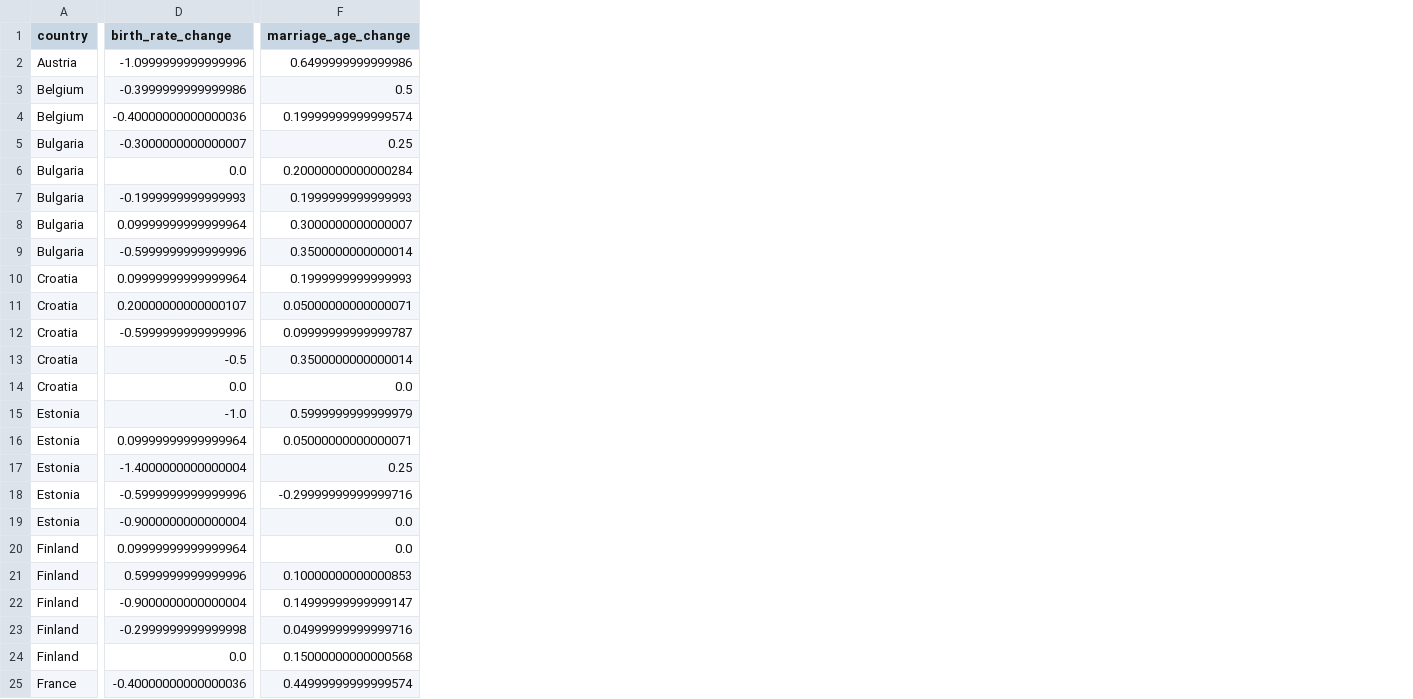
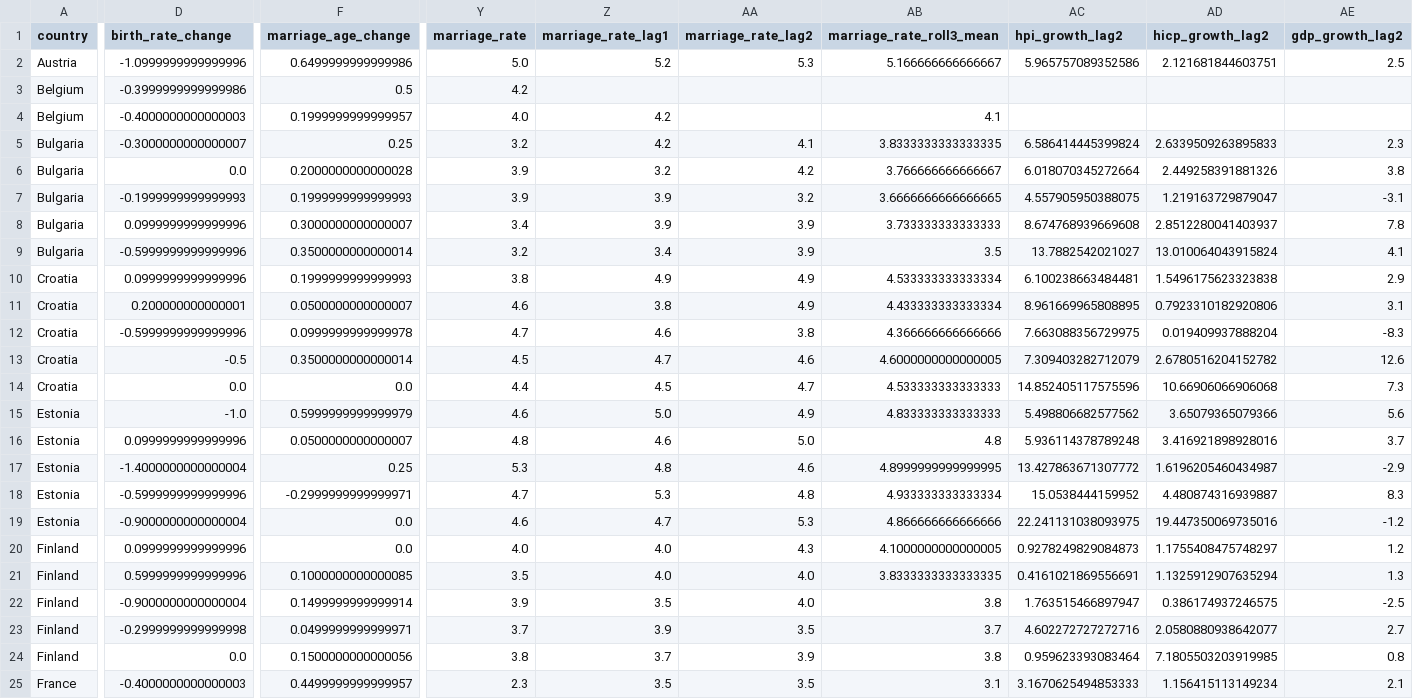
Before and after one commit to kamilaya/DE_assignment, a CSV file: data/processed/ea_ml_test.csv, drawn as a sheet; only a part is shown, gaps mark what is left out; the diff covers the shown part only; the diff names each change by its address in the sheet, - before the commit and + after, or states it on an @@ line.

```diff
--- a/data/processed/ea_ml_test.csv
+++ b/data/processed/ea_ml_test.csv
+column Y (marriage_rate), rows 2-25: 5.0 | 4.2 | 4.0 | 3.2 | 3.9 | 3.9 | 3.4 | 3.2 | 3.8 | 4.6 | 4.7 | 4.5 | 4.4 | 4.6 | 4.8 | 5.3 | 4.7 | 4.6 | 4.0 | 3.5 | 3.9 | 3.7 | 3.8 | 2.3
+column Z (marriage_rate_lag1), rows 2-25: 5.2 |  | 4.2 | 4.2 | 3.2 | 3.9 | 3.9 | 3.4 | 4.9 | 3.8 | 4.6 | 4.7 | 4.5 | 5.0 | 4.6 | 4.8 | 5.3 | 4.7 | 4.0 | 4.0 | 3.5 | 3.9 | 3.7 | 3.5
+column AA (marriage_rate_lag2), rows 2-25: 5.3 |  |  | 4.1 | 4.2 | 3.2 | 3.9 | 3.9 | 4.9 | 4.9 | 3.8 | 4.6 | 4.7 | 4.9 | 5.0 | 4.6 | 4.8 | 5.3 | 4.3 | 4.0 | 4.0 | 3.5 | 3.9 | 3.5
+column AB (marriage_rate_roll3_mean), rows 2-25: 5.166666666666667 |  | 4.1 | 3.8333333333333335 | 3.766666666666667 | 3.6666666666666665 | 3.733333333333333 | 3.5 | 4.533333333333334 | 4.433333333333334 | 4.366666666666666 | 4.6000000000000005 | 4.533333333333333 | 4.833333333333333 | 4.8 | 4.8999999999999995 | 4.933333333333334 | 4.866666666666666 | 4.1000000000000005 | 3.8333333333333335 | 3.8 | 3.7 | 3.8 | 3.1
+column AC (hpi_growth_lag2), rows 2-25: 5.965757089352586 |  |  | 6.586414445399824 | 6.018070345272664 | 4.557905950388075 | 8.674768939669608 | 13.7882542021027 | 6.100238663484481 | 8.961669965808895 | 7.663088356729975 | 7.309403282712079 | 14.852405117575596 | 5.498806682577562 | 5.936114378789248 | 13.427863671307772 | 15.0538444159952 | 22.241131038093975 | 0.9278249829084873 | 0.4161021869556691 | 1.763515466897947 | 4.602272727272716 | 0.959623393083464 | 3.1670625494853333
+column AD (hicp_growth_lag2), rows 2-25: 2.121681844603751 |  |  | 2.6339509263895833 | 2.449258391881326 | 1.219163729879047 | 2.8512280041403937 | 13.010064043915824 | 1.5496175623323838 | 0.7923310182920806 | 0.019409937888204 | 2.6780516204152782 | 10.66906066906068 | 3.65079365079366 | 3.416921898928016 | 1.6196205460434987 | 4.480874316939887 | 19.447350069735016 | 1.1755408475748297 | 1.1325912907635294 | 0.386174937246575 | 2.0580880938642077 | 7.1805503203919985 | 1.156415113149234
+column AE (gdp_growth_lag2), rows 2-25: 2.5 |  |  | 2.3 | 3.8 | -3.1 | 7.8 | 4.1 | 2.9 | 3.1 | -8.3 | 12.6 | 7.3 | 5.6 | 3.7 | -2.9 | 8.3 | -1.2 | 1.2 | 1.3 | -2.5 | 2.7 | 0.8 | 2.1
-D4 (birth_rate_change): -0.40000000000000036
+D4 (birth_rate_change): -0.4000000000000003
-F4 (marriage_age_change): 0.19999999999999574
+F4 (marriage_age_change): 0.1999999999999957
-F6 (marriage_age_change): 0.20000000000000284
+F6 (marriage_age_change): 0.2000000000000028
-D8 (birth_rate_change): 0.09999999999999964
+D8 (birth_rate_change): 0.0999999999999996
-D10 (birth_rate_change): 0.09999999999999964
+D10 (birth_rate_change): 0.0999999999999996
-D11 (birth_rate_change): 0.20000000000000107
+D11 (birth_rate_change): 0.200000000000001
-F11 (marriage_age_change): 0.05000000000000071
+F11 (marriage_age_change): 0.0500000000000007
-F12 (marriage_age_change): 0.09999999999999787
+F12 (marriage_age_change): 0.0999999999999978
-D16 (birth_rate_change): 0.09999999999999964
+D16 (birth_rate_change): 0.0999999999999996
-F16 (marriage_age_change): 0.05000000000000071
+F16 (marriage_age_change): 0.0500000000000007
-F18 (marriage_age_change): -0.29999999999999716
+F18 (marriage_age_change): -0.2999999999999971
-D20 (birth_rate_change): 0.09999999999999964
+D20 (birth_rate_change): 0.0999999999999996
-F21 (marriage_age_change): 0.10000000000000853
+F21 (marriage_age_change): 0.1000000000000085
-F22 (marriage_age_change): 0.14999999999999147
+F22 (marriage_age_change): 0.1499999999999914
-F23 (marriage_age_change): 0.04999999999999716
+F23 (marriage_age_change): 0.0499999999999971
-F24 (marriage_age_change): 0.15000000000000568
+F24 (marriage_age_change): 0.1500000000000056
-D25 (birth_rate_change): -0.40000000000000036
+D25 (birth_rate_change): -0.4000000000000003
-F25 (marriage_age_change): 0.44999999999999574
+F25 (marriage_age_change): 0.4499999999999957
```
Also changed, not shown: 1 added column and 65 edited cells elsewhere in this file, data/processed/ea_ml_train.csv, 49 other files.
